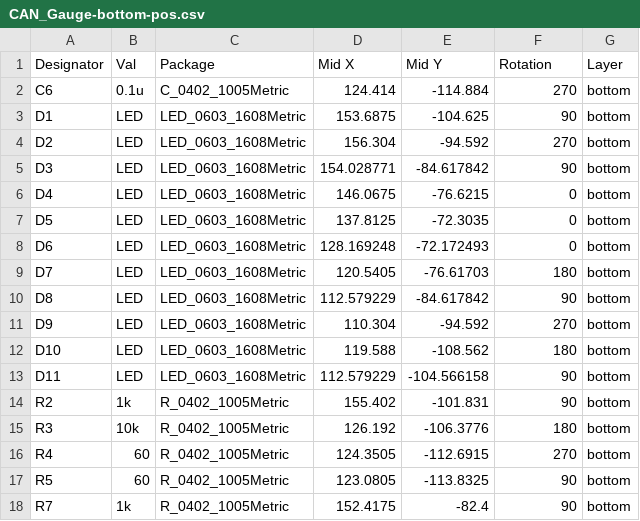
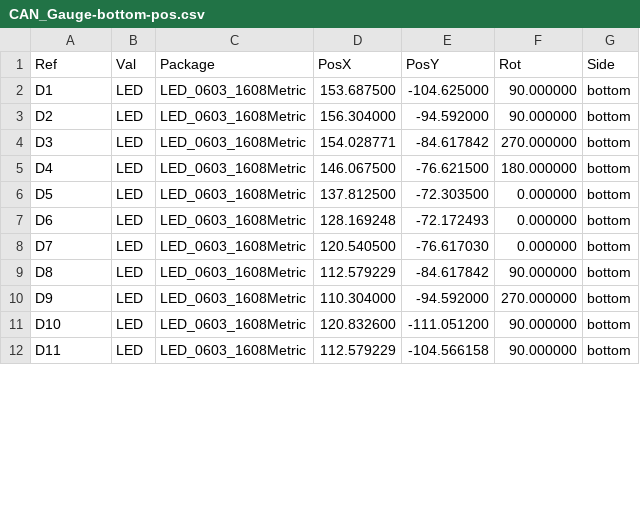
Before and after one commit to Keith-N/STM-CAN-Gauge, a CSV file: Hardware/CAN_Gauge_GERBERS/CAN_Gauge-bottom-pos.csv, drawn as a sheet; only a part is shown; the diff covers the shown part only.

```diff
--- a/Hardware/CAN_Gauge_GERBERS/CAN_Gauge-bottom-pos.csv
+++ b/Hardware/CAN_Gauge_GERBERS/CAN_Gauge-bottom-pos.csv
@@ -1,18 +1,12 @@
-Designator,Val,Package,Mid X,Mid Y,Rotation,Layer
-C6,0.1u,C_0402_1005Metric,124.414,-114.884,270,bottom
-D1,LED,LED_0603_1608Metric,153.6875,-104.625,90,bottom
-D2,LED,LED_0603_1608Metric,156.304,-94.592,270,bottom
-D3,LED,LED_0603_1608Metric,154.028771,-84.617842,90,bottom
-D4,LED,LED_0603_1608Metric,146.0675,-76.6215,0,bottom
-D5,LED,LED_0603_1608Metric,137.8125,-72.3035,0,bottom
-D6,LED,LED_0603_1608Metric,128.169248,-72.172493,0,bottom
-D7,LED,LED_0603_1608Metric,120.5405,-76.61703,180,bottom
-D8,LED,LED_0603_1608Metric,112.579229,-84.617842,90,bottom
-D9,LED,LED_0603_1608Metric,110.304,-94.592,270,bottom
-D10,LED,LED_0603_1608Metric,119.588,-108.562,180,bottom
-D11,LED,LED_0603_1608Metric,112.579229,-104.566158,90,bottom
-R2,1k,R_0402_1005Metric,155.402,-101.831,90,bottom
-R3,10k,R_0402_1005Metric,126.192,-106.3776,180,bottom
-R4,60,R_0402_1005Metric,124.3505,-112.6915,270,bottom
-R5,60,R_0402_1005Metric,123.0805,-113.8325,90,bottom
-R7,1k,R_0402_1005Metric,152.4175,-82.4,90,bottom
+Ref,Val,Package,PosX,PosY,Rot,Side
+"D1","LED","LED_0603_1608Metric",153.687500,-104.625000,90.000000,bottom
+"D2","LED","LED_0603_1608Metric",156.304000,-94.592000,90.000000,bottom
+"D3","LED","LED_0603_1608Metric",154.028771,-84.617842,270.000000,bottom
+"D4","LED","LED_0603_1608Metric",146.067500,-76.621500,180.000000,bottom
+"D5","LED","LED_0603_1608Metric",137.812500,-72.303500,0.000000,bottom
+"D6","LED","LED_0603_1608Metric",128.169248,-72.172493,0.000000,bottom
+"D7","LED","LED_0603_1608Metric",120.540500,-76.617030,0.000000,bottom
+"D8","LED","LED_0603_1608Metric",112.579229,-84.617842,90.000000,bottom
+"D9","LED","LED_0603_1608Metric",110.304000,-94.592000,270.000000,bottom
+"D10","LED","LED_0603_1608Metric",120.832600,-111.051200,90.000000,bottom
+"D11","LED","LED_0603_1608Metric",112.579229,-104.566158,90.000000,bottom
```
Also changed, not shown: 9 removed rows and 3 edited cells elsewhere in this file, Hardware/CAN_Gauge_GERBERS/CAN_Gauge-top-pos.csv, 47 other files.
